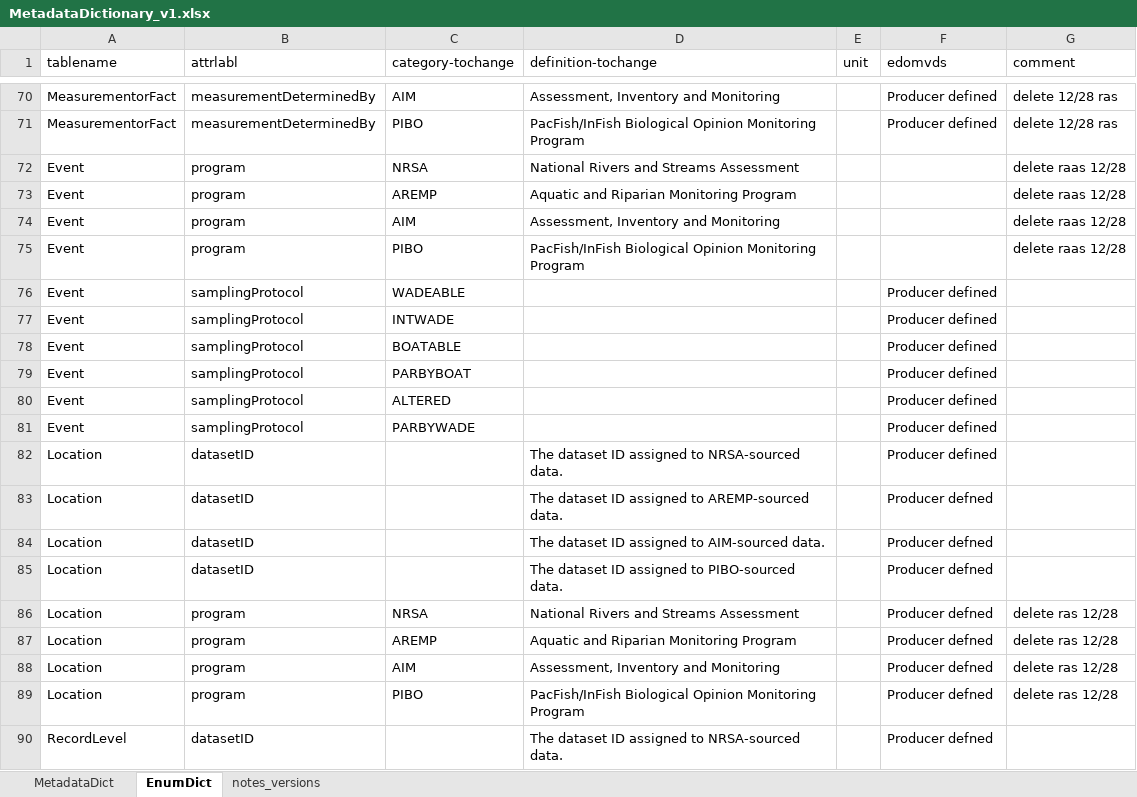
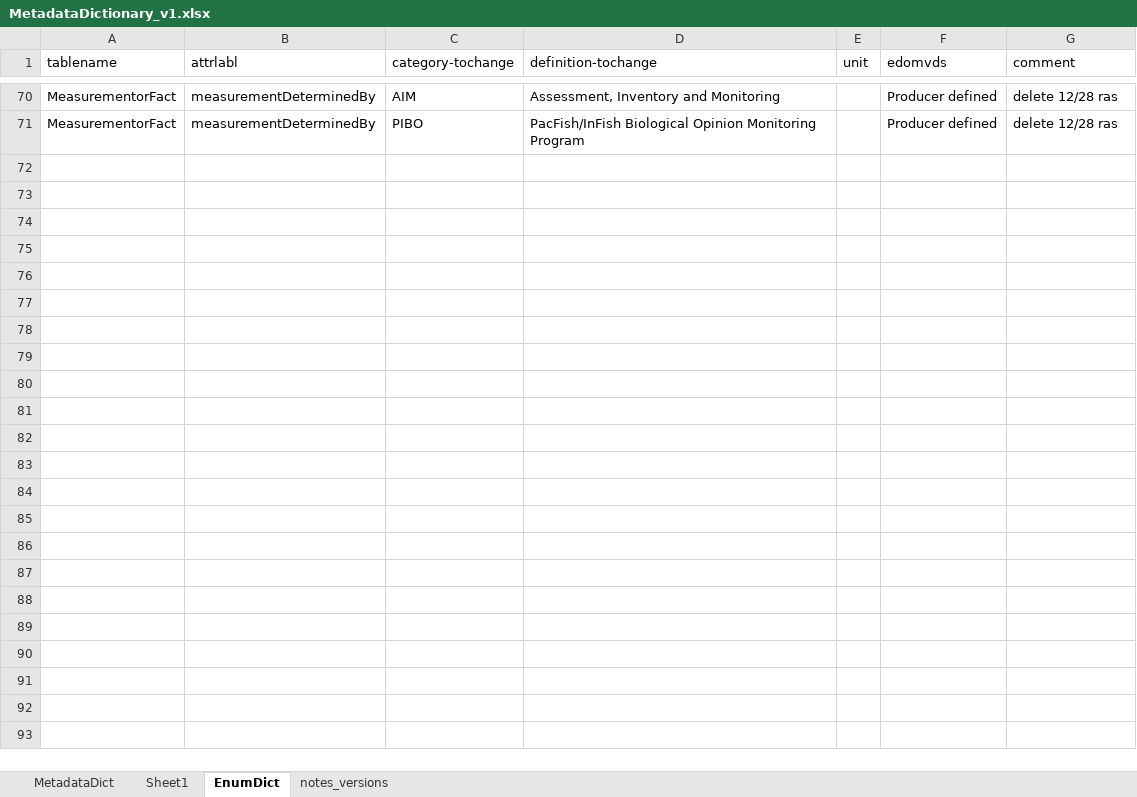
Before and after one commit to rascully/Stream-Monitoring-Data-Exchange-Specifications, an Excel workbook: Tables/MetadataDictionary_v1.xlsx, sheet EnumDict, drawn as a sheet; only a part is shown, gaps mark what is left out; values as stored, in another font and other column widths than the file's, no borders; the diff covers the shown part only; the diff names each change by its address in the sheet, - before the commit and + after, or states it on an @@ line.

```diff
--- a/Tables/MetadataDictionary_v1.xlsx (sheet EnumDict)
+++ b/Tables/MetadataDictionary_v1.xlsx (sheet EnumDict)
+sheet tab: Sheet1
@@ row 72 hidden: Event | program | NRSA | National Rivers and Streams Assessment |  |  | delete raas 12/28 @@
@@ row 73 hidden: Event | program | AREMP | Aquatic and Riparian Monitoring Program |  |  | delete raas 12/28 @@
@@ row 74 hidden: Event | program | AIM | Assessment, Inventory and Monitoring |  |  | delete raas 12/28 @@
@@ row 75 hidden: Event | program | PIBO | PacFish/InFish Biological Opinion Monitoring Program |  |  | delete raas 12/28 @@
@@ row 76 hidden: Event | samplingProtocol | WADEABLE |  |  | Producer defined @@
@@ row 77 hidden: Event | samplingProtocol | INTWADE |  |  | Producer defined @@
@@ row 78 hidden: Event | samplingProtocol | BOATABLE |  |  | Producer defined @@
@@ row 79 hidden: Event | samplingProtocol | PARBYBOAT |  |  | Producer defined @@
@@ row 80 hidden: Event | samplingProtocol | ALTERED |  |  | Producer defined @@
@@ row 81 hidden: Event | samplingProtocol | PARBYWADE |  |  | Producer defined @@
@@ row 82 hidden: Location | datasetID |  | The dataset ID assigned to NRSA-sourced data. |  | Producer defined @@
@@ row 83 hidden: Location | datasetID |  | The dataset ID assigned to AREMP-sourced data. |  | Producer defned @@
@@ row 84 hidden: Location | datasetID |  | The dataset ID assigned to AIM-sourced data. |  | Producer defned @@
@@ row 85 hidden: Location | datasetID |  | The dataset ID assigned to PIBO-sourced data. |  | Producer defned @@
@@ row 86 hidden: Location | program | NRSA | National Rivers and Streams Assessment |  | Producer defned | delete ras 12/28 @@
@@ row 87 hidden: Location | program | AREMP | Aquatic and Riparian Monitoring Program |  | Producer defned | delete ras 12/28 @@
@@ row 88 hidden: Location | program | AIM | Assessment, Inventory and Monitoring |  | Producer defned | delete ras 12/28 @@
@@ row 89 hidden: Location | program | PIBO | PacFish/InFish Biological Opinion Monitoring Program |  | Producer defned | delete ras 12/28 @@
@@ row 90 hidden: RecordLevel | datasetID |  | The dataset ID assigned to NRSA-sourced data. |  | Producer defned @@
```
Also changed, not shown: 4 removed rows and 135 hidden or unhidden rows elsewhere in this sheet, sheet MetadataDict, hidden cells, Data/Metadata.xlsx, 10 other files.
